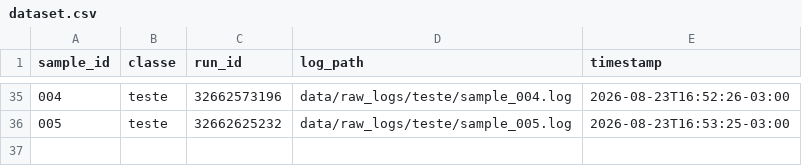
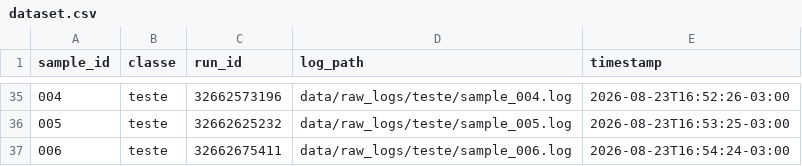
Before and after one commit to GeovaniRdS/auto-triagem, a CSV file: data/dataset.csv, drawn as a sheet; only a part is shown, gaps mark what is left out.

```diff
--- a/data/dataset.csv
+++ b/data/dataset.csv
@@ -36 +36,2 @@ sample_id,classe,run_id,log_path,timestamp
 005,teste,32662625232,data/raw_logs/teste/sample_005.log,2026-08-23T16:53:25-03:00
+006,teste,32662675411,data/raw_logs/teste/sample_006.log,2026-08-23T16:54:24-03:00
```
Also changed, not shown: 2 other files.
